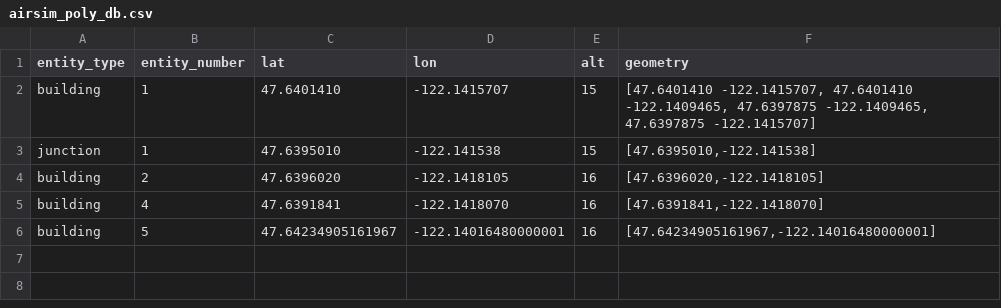
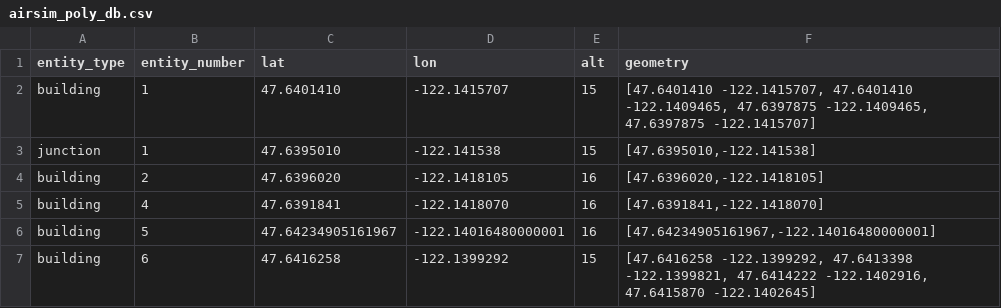
Before and after one commit to amitli1/Agenteam_V2, a CSV file: project_code/app_config/airsim_poly_db.csv, drawn as a sheet; the diff names each change by its address in the sheet, - before the commit and + after, or states it on an @@ line.

Commit message:
feat: add building 6 coordinates and implement vision parameter updates for drones

```diff
--- a/project_code/app_config/airsim_poly_db.csv
+++ b/project_code/app_config/airsim_poly_db.csv
+row 7: building | 6 | 47.6416258 | -122.1399292 | 15 | [47.6416258 -122.1399292, 47.6413398 -122.1399821, 47.6414222 -122.1402916, 47.6415870 -122.1402645]
```
Also changed, not shown: 10 other files.
